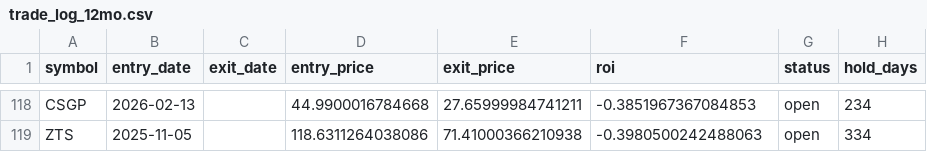
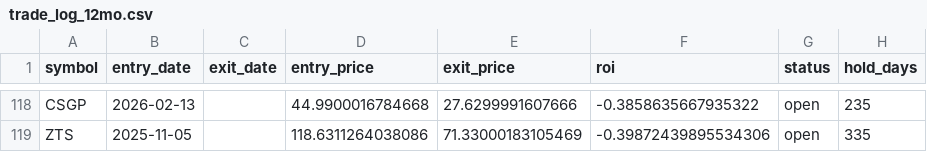
Before and after one commit to mkcan1973/method1-rsi-tracker, a CSV file: trade_log_12mo.csv, drawn as a sheet; only a part is shown, gaps mark what is left out; the diff covers the shown part only; the diff names each change by its address in the sheet, - before the commit and + after, or states it on an @@ line.

```diff
--- a/trade_log_12mo.csv
+++ b/trade_log_12mo.csv
-E118 (exit_price): 27.65999984741211
+E118 (exit_price): 27.6299991607666
-F118 (roi): -0.3851967367084853
+F118 (roi): -0.3858635667935322
-H118 (hold_days): 234
+H118 (hold_days): 235
-E119 (exit_price): 71.41000366210938
+E119 (exit_price): 71.33000183105469
-F119 (roi): -0.3980500242488063
+F119 (roi): -0.39872439895534306
-H119 (hold_days): 334
+H119 (hold_days): 335
```
Also changed, not shown: 72 edited cells elsewhere in this file, scan_results.csv, 3 other files.
